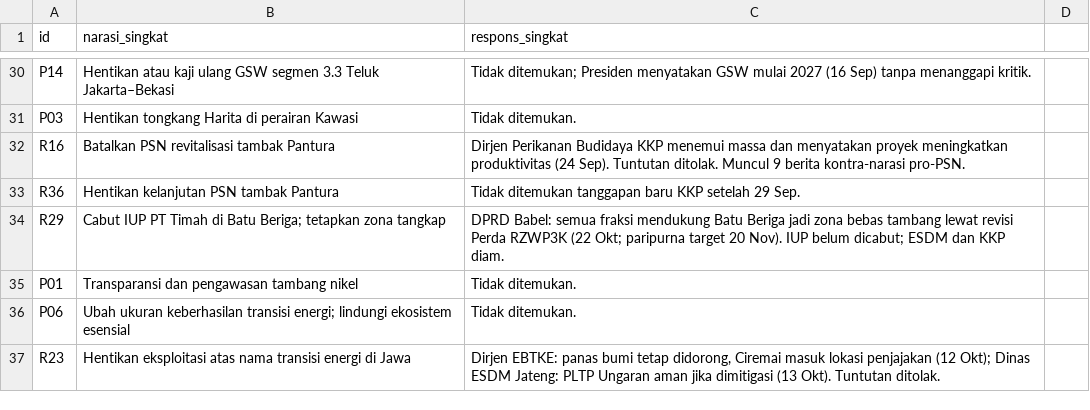
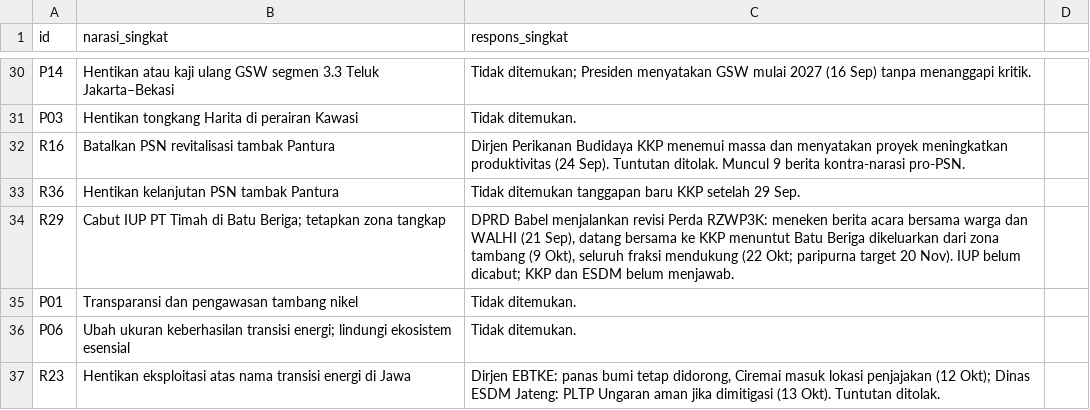
Before and after one commit to sambegana/paksi, a CSV file: docs/capaian-walhi-2026/ringkas_respons.csv, drawn as a sheet; only a part is shown, gaps mark what is left out.

```diff
--- a/docs/capaian-walhi-2026/ringkas_respons.csv
+++ b/docs/capaian-walhi-2026/ringkas_respons.csv
@@ -33,3 +33,3 @@ R16,Batalkan PSN revitalisasi tambak Pantura,"Dirjen Perikanan Budidaya KKP mene
 R36,Hentikan kelanjutan PSN tambak Pantura,Tidak ditemukan tanggapan baru KKP setelah 29 Sep.
-R29,Cabut IUP PT Timah di Batu Beriga; tetapkan zona tangkap,"DPRD Babel: semua fraksi mendukung Batu Beriga jadi zona bebas tambang lewat revisi Perda RZWP3K (22 Okt; paripurna target 20 Nov). IUP belum dicabut; ESDM dan KKP diam."
+R29,Cabut IUP PT Timah di Batu Beriga; tetapkan zona tangkap,"DPRD Babel menjalankan revisi Perda RZWP3K: meneken berita acara bersama warga dan WALHI (21 Sep), datang bersama ke KKP menuntut Batu Beriga dikeluarkan dari zona tambang (9 Okt), seluruh fraksi mendukung (22 Okt; paripurna target 20 Nov). IUP belum dicabut; KKP dan ESDM belum menjawab."
 P01,Transparansi dan pengawasan tambang nikel,Tidak ditemukan.
```
Also changed, not shown: docs/capaian-walhi-2026/respons_final.csv, docs/capaian-walhi-2026/tindakan_unik.csv, 19 other files.
